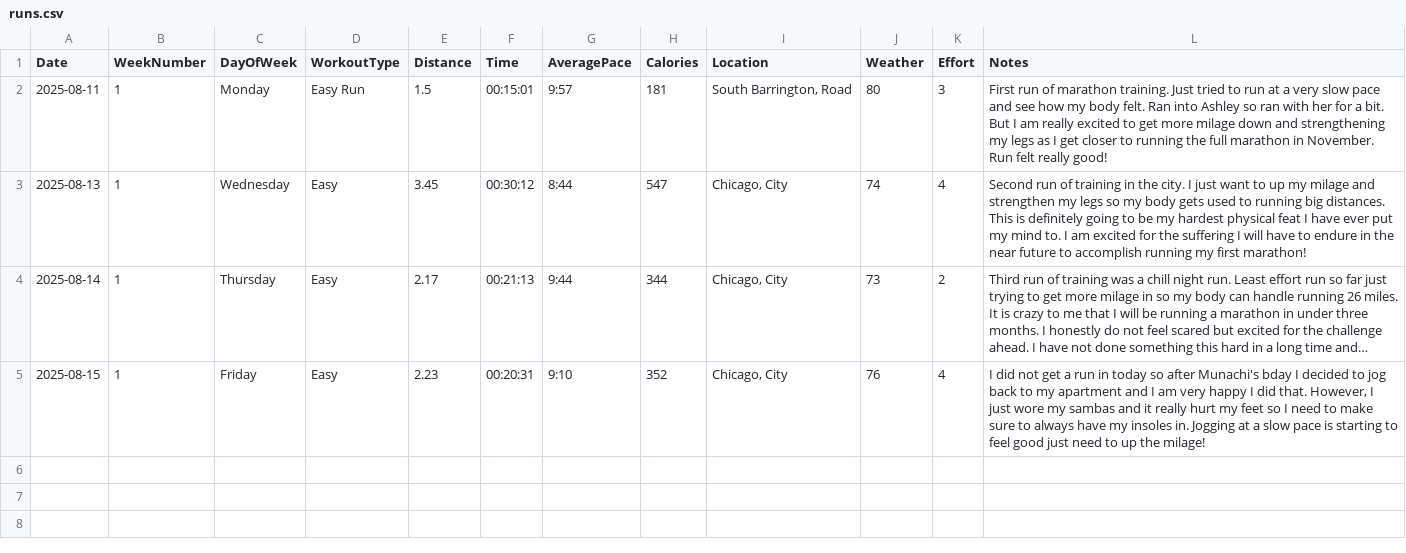
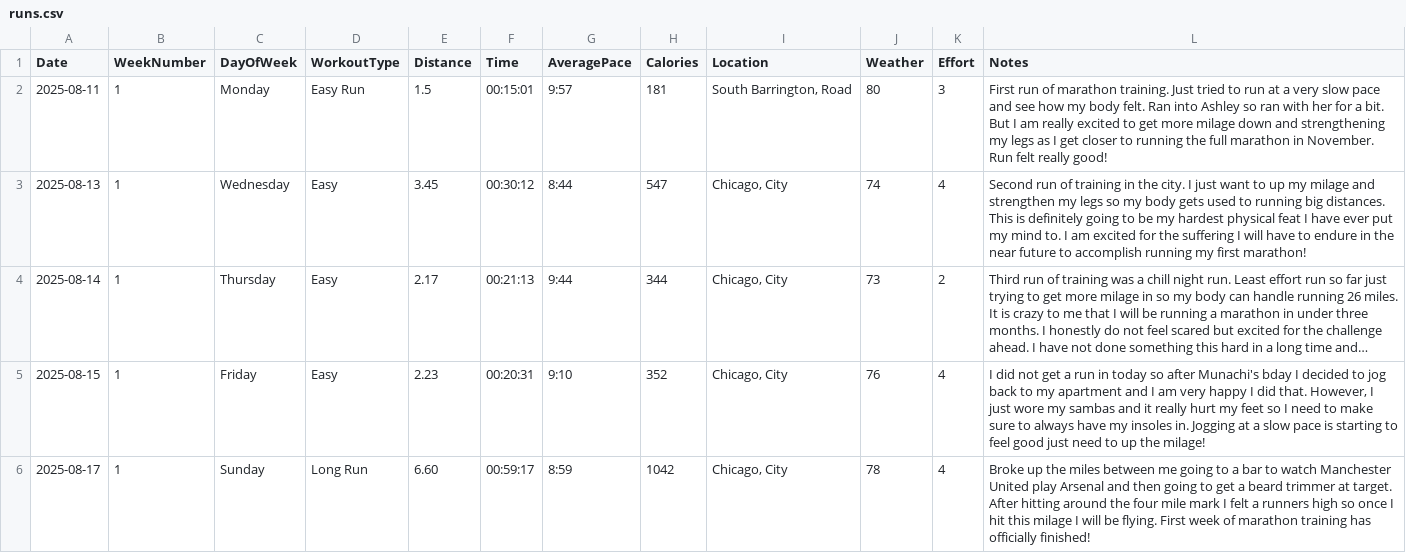
Before and after one commit to arnie12a/RunningStats, a CSV file: runs.csv, drawn as a sheet; long unchanged cells end in ….

Commit message:
Week 1 done

```diff
--- a/runs.csv
+++ b/runs.csv
@@ -5 +5,2 @@ Date,WeekNumber,DayOfWeek,WorkoutType,Distance,Time,AveragePace,Calories,Locatio
 2025-08-15,1,Friday,Easy,2.23,00:20:31,9:10,352,"Chicago, City",76,4,"I did not get a run in today so after Munachi's bday I decided to jog back to my apartment and I am very happy I did that. However, I just wore my sambas and it really hurt my feet so I need to make sure to always have my insoles in. Jogging at a slow pace is starting to feel good just need to up the milage!"
+2025-08-17,1,Sunday,Long Run,6.60,00:59:17,8:59,1042,"Chicago, City",78,4,Broke up the miles between me going to a bar to watch Manchester United play Arsenal and then going to get a beard trimmer at target. After hitting around the four mile mark I felt a runners high so once I hit this milage I will be flying. First week of marathon training has officially finished!
```
Also changed, not shown: 1 other file.
